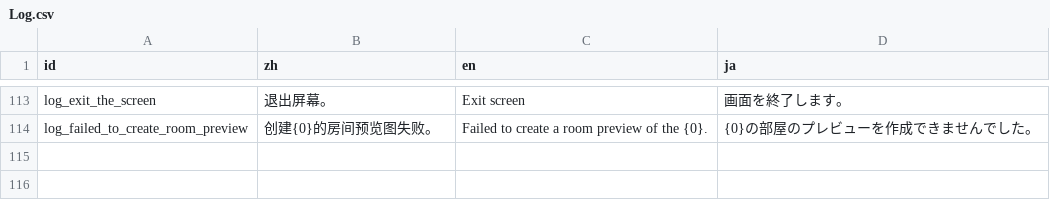
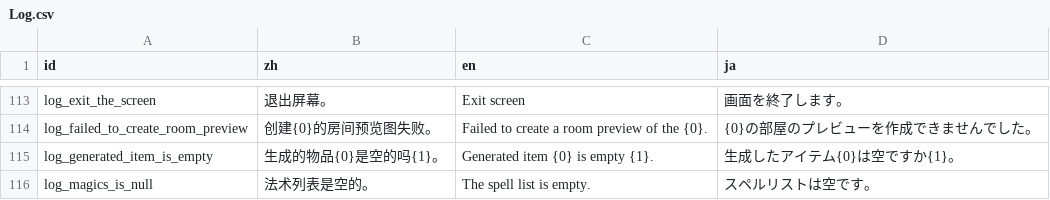
Before and after one commit to Cold-Mint/Traveller, a CSV file: locals/Log.csv, drawn as a sheet; only a part is shown, gaps mark what is left out; the diff names each change by its address in the sheet, - before the commit and + after, or states it on an @@ line.

Commit message:
Now supports spawning spell items. 支持生成法术物品了。

```diff
--- a/locals/Log.csv
+++ b/locals/Log.csv
+row 115: log_generated_item_is_empty | 生成的物品{0}是空的吗{1}。 | Generated item {0} is empty {1}. | 生成したアイテム{0}は空ですか{1}。
+row 116: log_magics_is_null | 法术列表是空的。 | The spell list is empty. | スペルリストは空です。
```
Also changed, not shown: locals/Item.csv, 13 other files.
